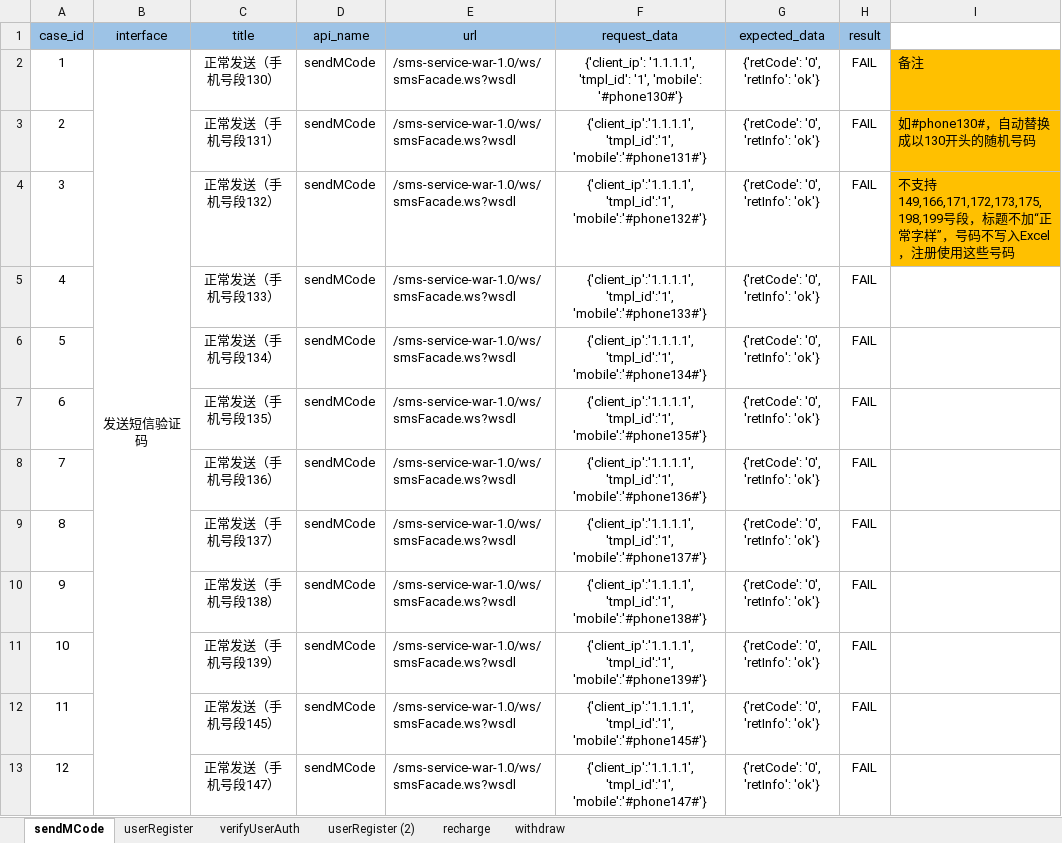
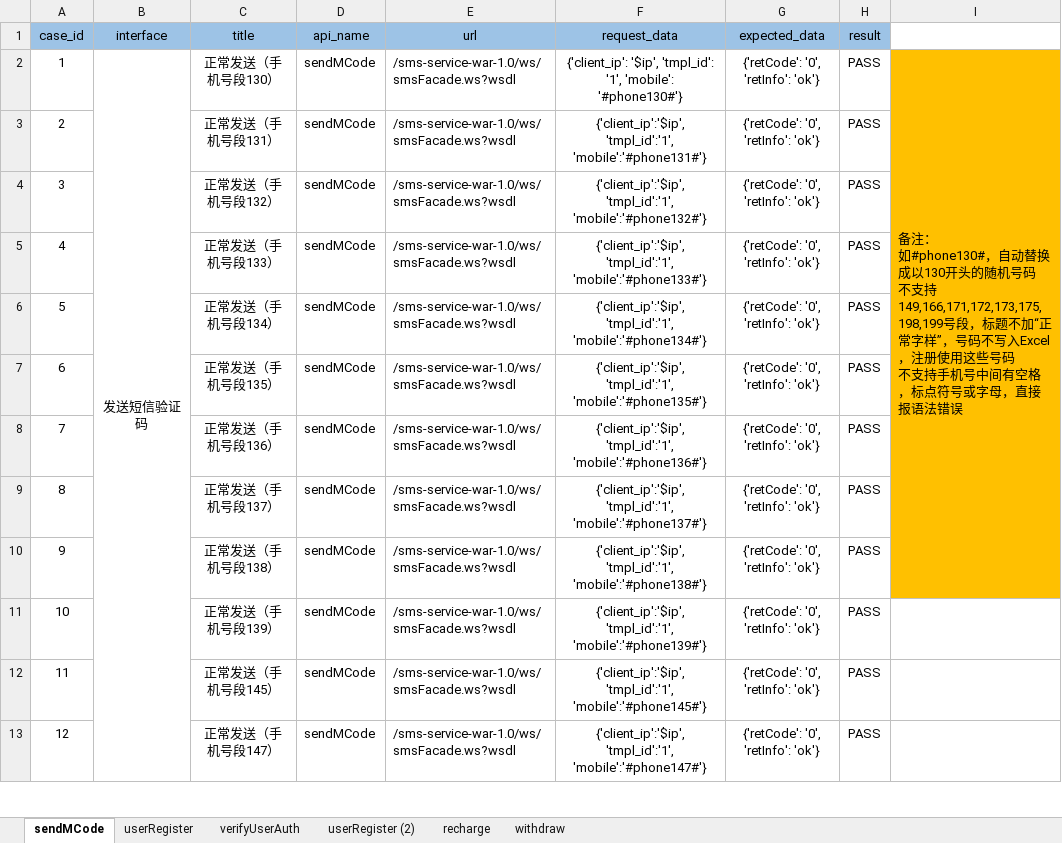
Before and after one commit to 2020668/api_webservice, an Excel workbook: data/webcase.xlsx, sheet sendMCode, drawn as a sheet; only a part is shown; values as stored, in another font and other column widths than the file's, no borders; ↵ is a line break in a cell; the diff covers the shown part only; the diff names each change by its address in the sheet, - before the commit and + after, or states it on an @@ line.

```diff
--- a/data/webcase.xlsx (sheet sendMCode)
+++ b/data/webcase.xlsx (sheet sendMCode)
-F2 (request_data): {'client_ip': '1.1.1.1', 'tmpl_id': '1',…
+F2 (request_data): {'client_ip': '$ip', 'tmpl_id': '1',…
-H2:H13 (result): FAIL
+H2:H13 (result): PASS
-I2: 备注
+I2: 备注： ↵ 如#phone130#，自动替换成以130开头的随机号码 ↵ 不支持149,166,171,172,173,175,198,199号段，标题不加“正常字样”，号码不写入Excel，注册使用这些号码 ↵ 不支持手机号中间有空格，标点符号或字母，直接报语法错误
+I2:I10 merged
-F3 (request_data): {'client_ip':'1.1.1.1', 'tmpl_id':'1', 'mobile':'#phone131#'}
+F3 (request_data): {'client_ip':'$ip', 'tmpl_id':'1', 'mobile':'#phone131#'}
-I3: 如#phone130#，自动替换成以130开头的随机号码
+I3: (empty)
-F4 (request_data): {'client_ip':'1.1.1.1', 'tmpl_id':'1', 'mobile':'#phone132#'}
+F4 (request_data): {'client_ip':'$ip', 'tmpl_id':'1', 'mobile':'#phone132#'}
-I4: 不支持149,166,171,172,173,175,198,199号段，标题不加“正常字样”，号码不写入Excel，注册使用这些号码
+I4: (empty)
-F5 (request_data): {'client_ip':'1.1.1.1', 'tmpl_id':'1', 'mobile':'#phone133#'}
+F5 (request_data): {'client_ip':'$ip', 'tmpl_id':'1', 'mobile':'#phone133#'}
-I5:I10 fill: none
+I5:I10 fill: #FFC000
-F6 (request_data): {'client_ip':'1.1.1.1', 'tmpl_id':'1', 'mobile':'#phone134#'}
+F6 (request_data): {'client_ip':'$ip', 'tmpl_id':'1', 'mobile':'#phone134#'}
-F7 (request_data): {'client_ip':'1.1.1.1', 'tmpl_id':'1', 'mobile':'#phone135#'}
+F7 (request_data): {'client_ip':'$ip', 'tmpl_id':'1', 'mobile':'#phone135#'}
-F8 (request_data): {'client_ip':'1.1.1.1', 'tmpl_id':'1', 'mobile':'#phone136#'}
+F8 (request_data): {'client_ip':'$ip', 'tmpl_id':'1', 'mobile':'#phone136#'}
-F9 (request_data): {'client_ip':'1.1.1.1', 'tmpl_id':'1', 'mobile':'#phone137#'}
+F9 (request_data): {'client_ip':'$ip', 'tmpl_id':'1', 'mobile':'#phone137#'}
-F10 (request_data): {'client_ip':'1.1.1.1', 'tmpl_id':'1', 'mobile':'#phone138#'}
+F10 (request_data): {'client_ip':'$ip', 'tmpl_id':'1', 'mobile':'#phone138#'}
-F11 (request_data): {'client_ip':'1.1.1.1', 'tmpl_id':'1', 'mobile':'#phone139#'}
+F11 (request_data): {'client_ip':'$ip', 'tmpl_id':'1', 'mobile':'#phone139#'}
-F12 (request_data): {'client_ip':'1.1.1.1', 'tmpl_id':'1', 'mobile':'#phone145#'}
+F12 (request_data): {'client_ip':'$ip', 'tmpl_id':'1', 'mobile':'#phone145#'}
-F13 (request_data): {'client_ip':'1.1.1.1', 'tmpl_id':'1', 'mobile':'#phone147#'}
+F13 (request_data): {'client_ip':'$ip', 'tmpl_id':'1', 'mobile':'#phone147#'}
```
Also changed, not shown: 3 removed rows and 48 edited cells elsewhere in this sheet, sheet userRegister, sheet verifyUserAuth, 34 other files.
